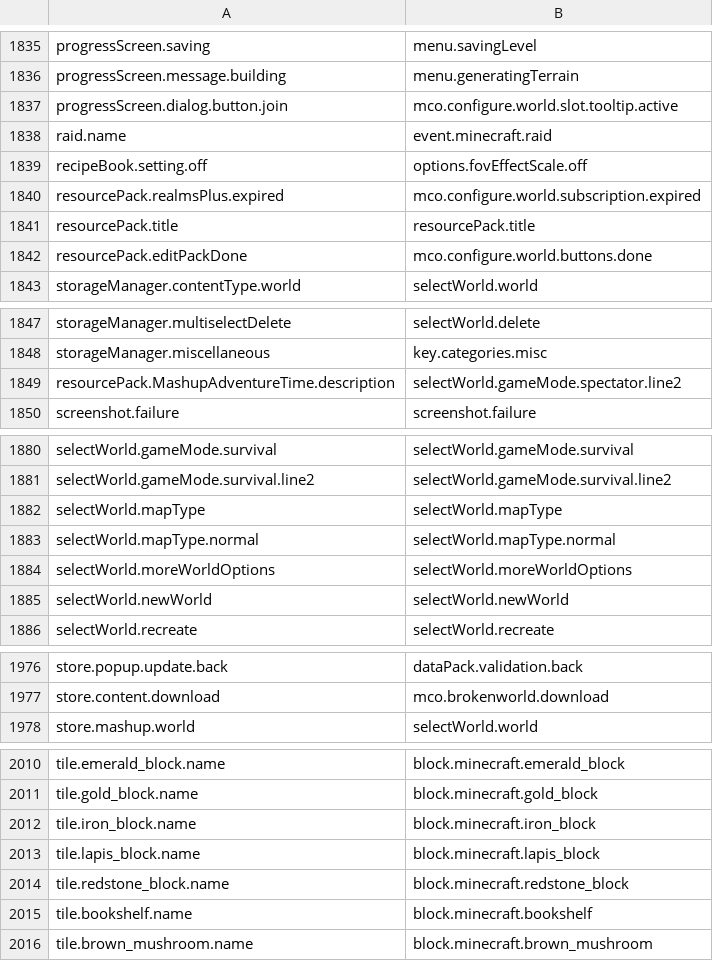
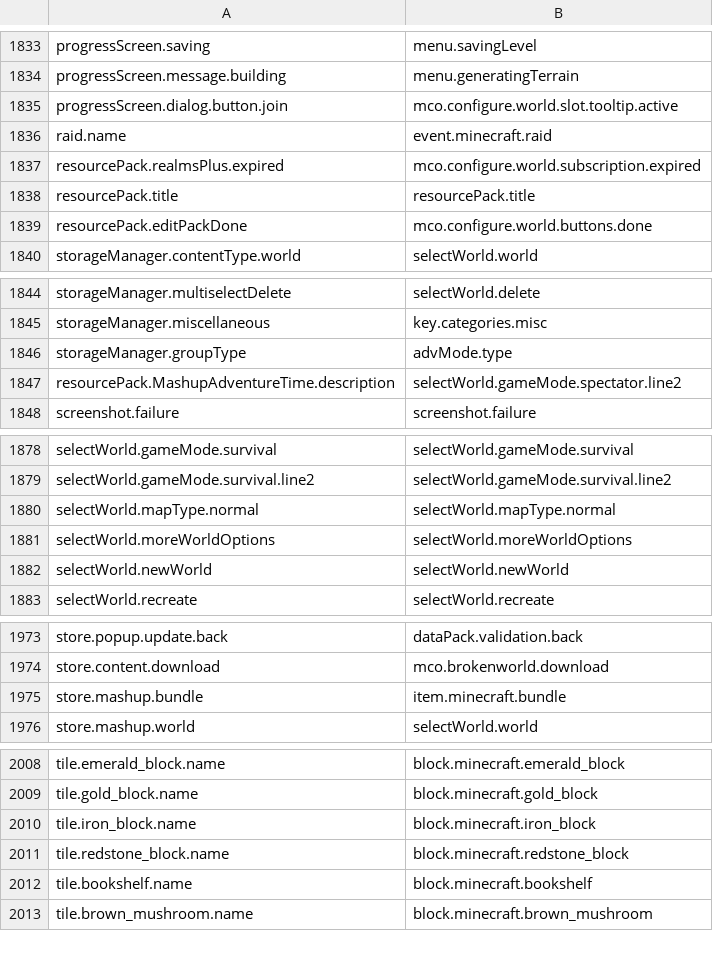
Before and after one commit to Madis0/mc-language-porter, a CSV file: mappings.csv, drawn as a sheet; only a part is shown, gaps mark what is left out; the diff covers the shown part only.

```diff
--- a/mappings.csv
+++ b/mappings.csv
@@ -1838,3 +1836,2 @@ progressScreen.dialog.button.join,mco.configure.world.slot.tooltip.active
 raid.name,event.minecraft.raid
-recipeBook.setting.off,options.fovEffectScale.off
 resourcePack.realmsPlus.expired,mco.configure.world.subscription.expired
@@ -1848,2 +1845,3 @@ storageManager.multiselectDelete,selectWorld.delete
 storageManager.miscellaneous,key.categories.misc
+storageManager.groupType,advMode.type
 resourcePack.MashupAdventureTime.description,selectWorld.gameMode.spectator.line2
@@ -1881,3 +1879,2 @@ selectWorld.gameMode.survival,selectWorld.gameMode.survival
 selectWorld.gameMode.survival.line2,selectWorld.gameMode.survival.line2
-selectWorld.mapType,selectWorld.mapType
 selectWorld.mapType.normal,selectWorld.mapType.normal
@@ -1977,2 +1974,3 @@ store.popup.update.back,dataPack.validation.back
 store.content.download,mco.brokenworld.download
+store.mashup.bundle,item.minecraft.bundle
 store.mashup.world,selectWorld.world
@@ -2012,3 +2010,2 @@ tile.gold_block.name,block.minecraft.gold_block
 tile.iron_block.name,block.minecraft.iron_block
-tile.lapis_block.name,block.minecraft.lapis_block
 tile.redstone_block.name,block.minecraft.redstone_block
```
Also changed, not shown: 5 added rows and 8 removed rows elsewhere in this file, extra-mappings.csv, 2 other files.
